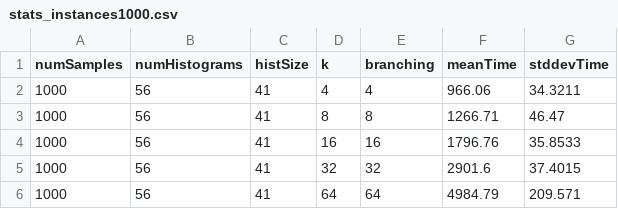
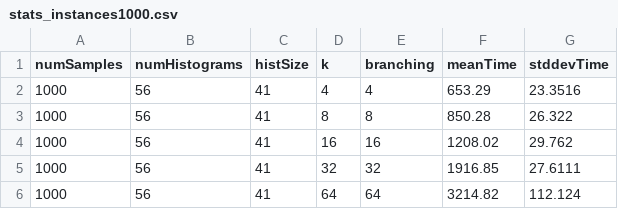
Before and after one commit to ChelovekHe/emphysema-estimation, a CSV file: Experiments/02-ScalabilityOfClusteringAlgorithm/Statistics/Scalability-1/stats_instances1000.csv, drawn as a sheet.

```diff
--- a/Experiments/02-ScalabilityOfClusteringAlgorithm/Statistics/Scalability-1/stats_instances1000.csv
+++ b/Experiments/02-ScalabilityOfClusteringAlgorithm/Statistics/Scalability-1/stats_instances1000.csv
@@ -1,6 +1,6 @@
 numSamples, numHistograms, histSize, k, branching, meanTime, stddevTime
-1000, 56, 41, 4, 4, 966.06, 34.3211
-1000, 56, 41, 8, 8, 1266.71, 46.47
-1000, 56, 41, 16, 16, 1796.76, 35.8533
-1000, 56, 41, 32, 32, 2901.6, 37.4015
-1000, 56, 41, 64, 64, 4984.79, 209.571
+1000, 56, 41, 4, 4, 653.29, 23.3516
+1000, 56, 41, 8, 8, 850.28, 26.322
+1000, 56, 41, 16, 16, 1208.02, 29.762
+1000, 56, 41, 32, 32, 1916.85, 27.6111
+1000, 56, 41, 64, 64, 3214.82, 112.124
```
Also changed, not shown: Experiments/02-ScalabilityOfClusteringAlgorithm/Statistics/Scalability-1/stats_instances2500.csv, Experiments/02-ScalabilityOfClusteringAlgorithm/Statistics/Scalability-1/stats_instances500.csv, 54 other files.
